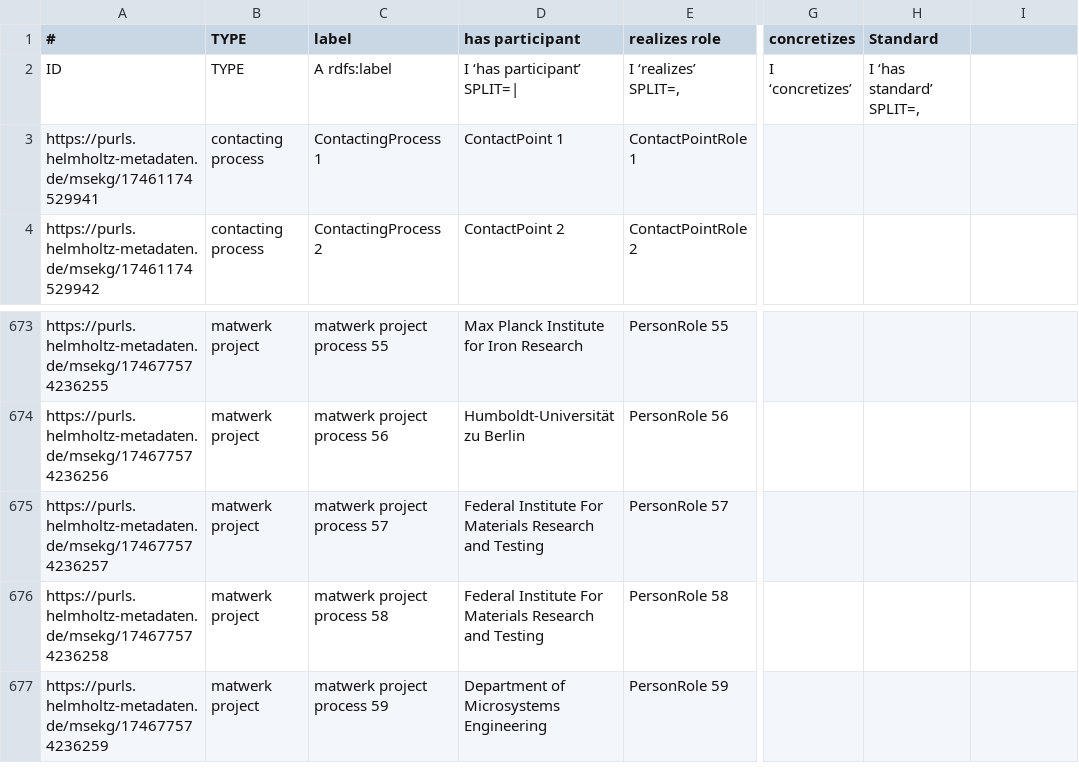
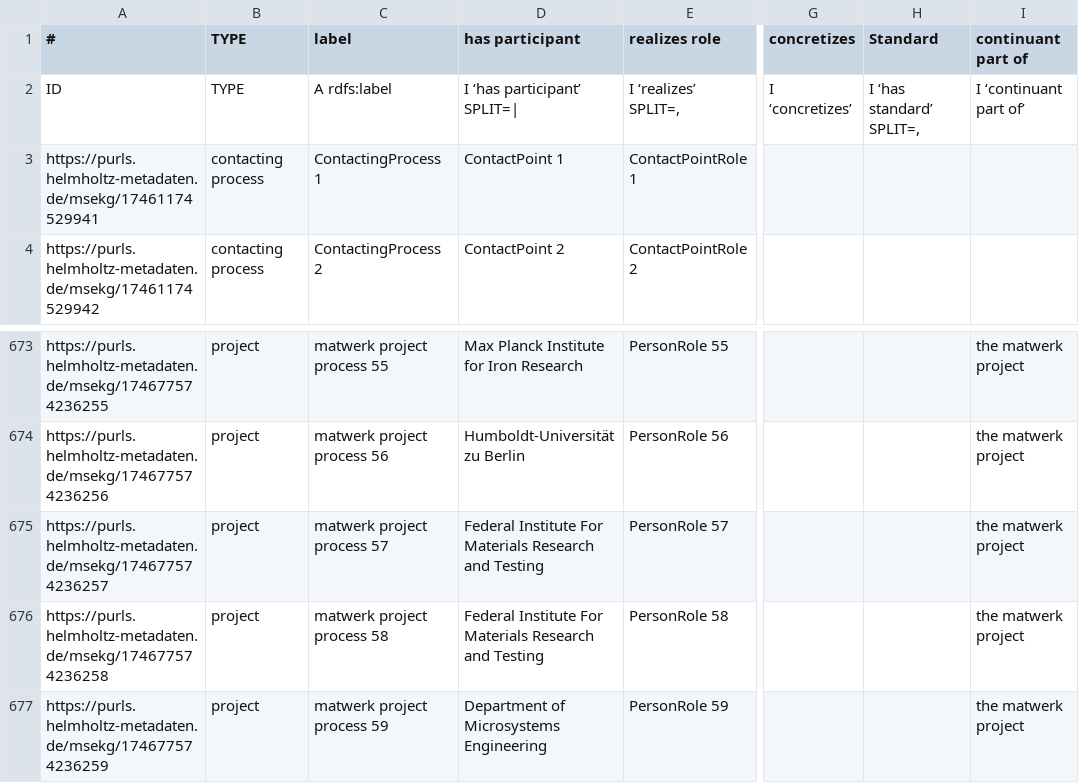
Before and after one commit to ISE-FIZKarlsruhe/matwerk, a TSV file: data/components/process.tsv, drawn as a sheet; only a part is shown, gaps mark what is left out; the diff covers the shown part only; the diff names each change by its address in the sheet, - before the commit and + after, or states it on an @@ line.

```diff
--- a/data/components/process.tsv
+++ b/data/components/process.tsv
-I1: (empty)
+I1: continuant part of
-I2 (continuant part of): (empty)
+I2 (continuant part of): I ‘continuant part of’
-B673:B677 (TYPE): matwerk project
+B673:B677 (TYPE): project
-I673:I677 (continuant part of): (empty)
+I673:I677 (continuant part of): the matwerk project
```
Also changed, not shown: 108 edited cells elsewhere in this file, data/components/software.tsv, data/components/sparql_endpoints.tsv, 5 other files.
